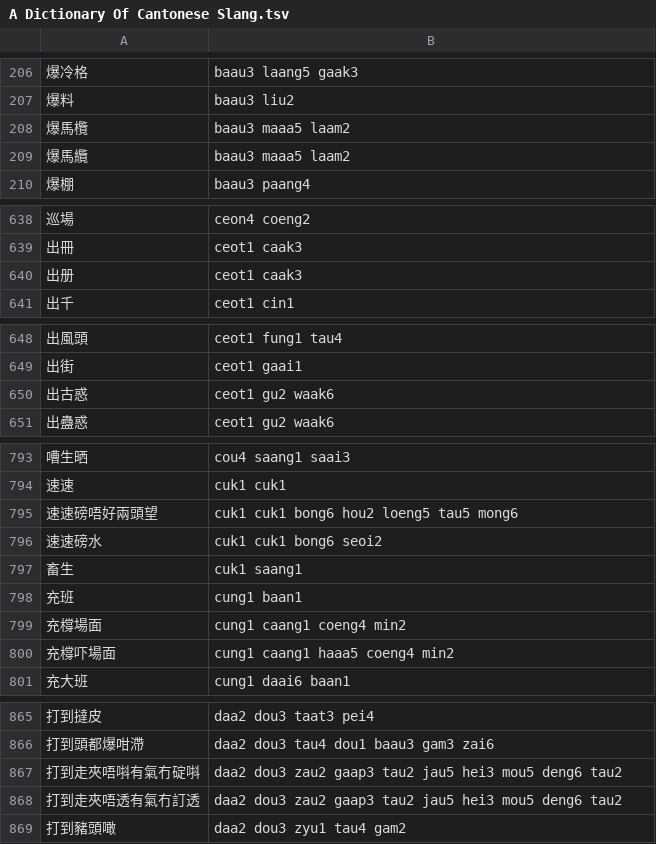
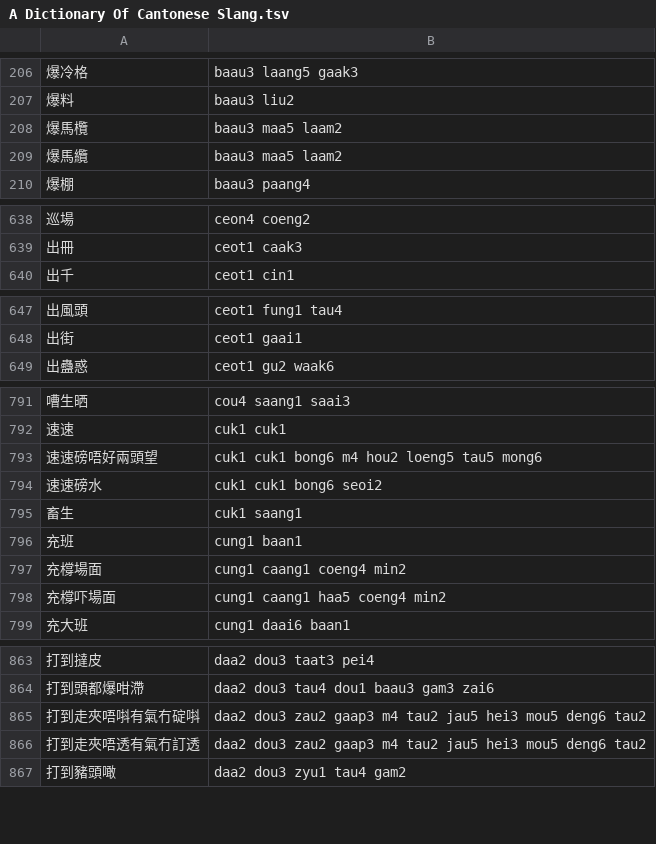
Before and after one commit to rime/rime-cantonese, a TSV file: A Dictionary Of Cantonese Slang.tsv, drawn as a sheet; only a part is shown, gaps mark what is left out; the diff covers the shown part only.

```diff
--- a/A Dictionary Of Cantonese Slang.tsv
+++ b/A Dictionary Of Cantonese Slang.tsv
@@ -207,4 +207,4 @@
 爆料	baau3 liu2
-爆馬欖	baau3 maaa5 laam2
-爆馬纜	baau3 maaa5 laam2
+爆馬欖	baau3 maa5 laam2
+爆馬纜	baau3 maa5 laam2
 爆棚	baau3 paang4
@@ -639,3 +639,2 @@
 出冊	ceot1 caak3
-出册	ceot1 caak3
 出千	ceot1 cin1
@@ -649,3 +648,2 @@
 出街	ceot1 gaai1
-出古惑	ceot1 gu2 waak6
 出蠱惑	ceot1 gu2 waak6
@@ -794,3 +792,3 @@
 速速	cuk1 cuk1
-速速磅唔好兩頭望	cuk1 cuk1 bong6 hou2 loeng5 tau5 mong6
+速速磅唔好兩頭望	cuk1 cuk1 bong6 m4 hou2 loeng5 tau5 mong6
 速速磅水	cuk1 cuk1 bong6 seoi2
@@ -799,3 +797,3 @@
 充橕場面	cung1 caang1 coeng4 min2
-充橕吓場面	cung1 caang1 haaa5 coeng4 min2
+充橕吓場面	cung1 caang1 haa5 coeng4 min2
 充大班	cung1 daai6 baan1
@@ -866,4 +864,4 @@
 打到頭都爆咁滯	daa2 dou3 tau4 dou1 baau3 gam3 zai6
-打到走夾唔唞有氣冇碇唞	daa2 dou3 zau2 gaap3 tau2 jau5 hei3 mou5 deng6 tau2
-打到走夾唔透有氣冇訂透	daa2 dou3 zau2 gaap3 tau2 jau5 hei3 mou5 deng6 tau2
+打到走夾唔唞有氣冇碇唞	daa2 dou3 zau2 gaap3 m4 tau2 jau5 hei3 mou5 deng6 tau2
+打到走夾唔透有氣冇訂透	daa2 dou3 zau2 gaap3 m4 tau2 jau5 hei3 mou5 deng6 tau2
 打到豬頭噉	daa2 dou3 zyu1 tau4 gam2
```
Also changed, not shown: 2 added rows, 2 removed rows and 87 edited cells elsewhere in this file.
